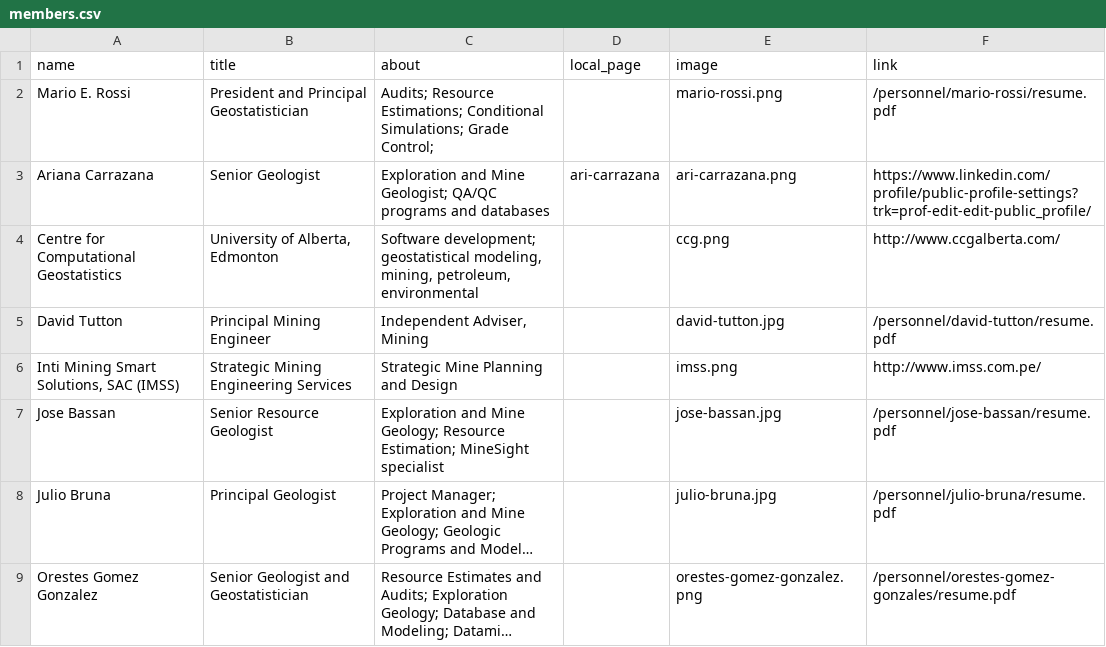
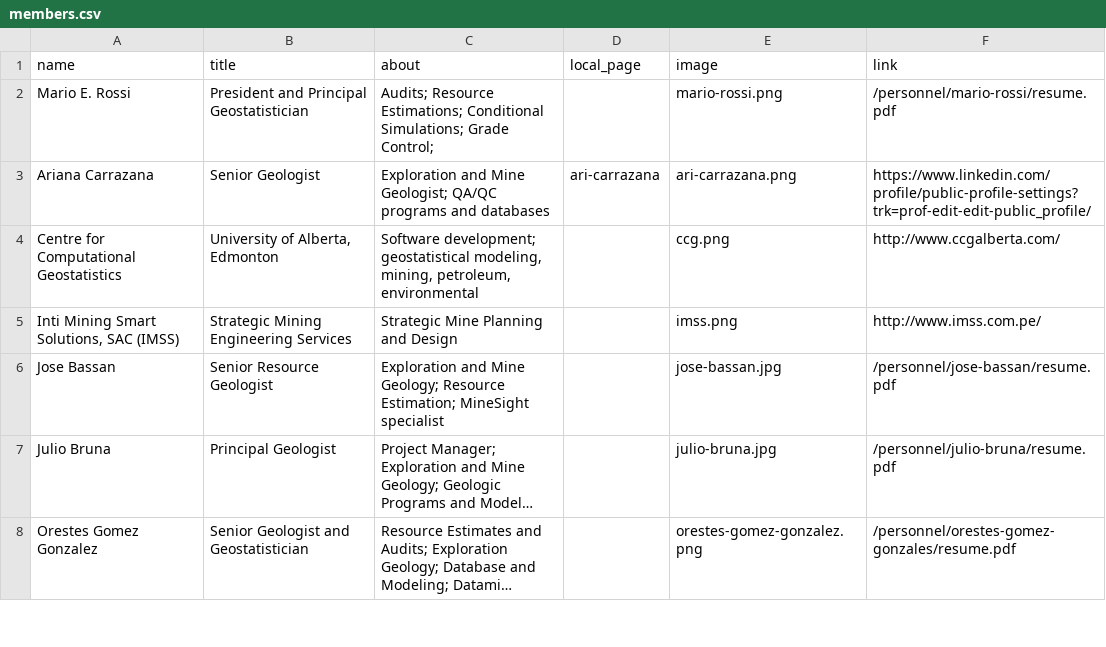
Before and after one commit to marioerossi/geosysint, a CSV file: _data/members.csv, drawn as a sheet; only a part is shown; long unchanged cells end in ….

Commit message:
no message

```diff
--- a/_data/members.csv
+++ b/_data/members.csv
@@ -4,3 +4,2 @@ Ariana Carrazana,Senior Geologist,Exploration and Mine Geologist; QA/QC programs
 Centre for Computational Geostatistics,"University of Alberta, Edmonton","Software development; geostatistical modeling, mining, petroleum, environmental",,ccg.png,http://www.ccgalberta.com/
-David Tutton,Principal Mining Engineer,"Independent Adviser, Mining",,david-tutton.jpg,/personnel/david-tutton/resume.pdf
 "Inti Mining Smart Solutions, SAC (IMSS)",Strategic Mining Engineering Services,Strategic Mine Planning and Design,,imss.png,http://www.imss.com.pe/
```
